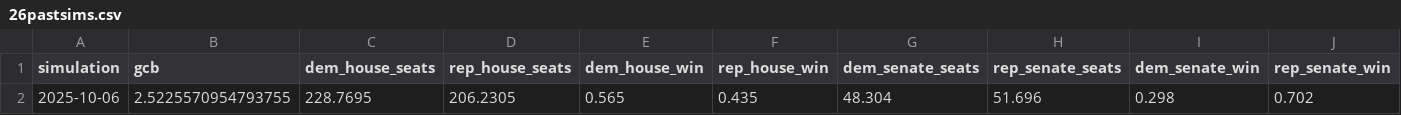
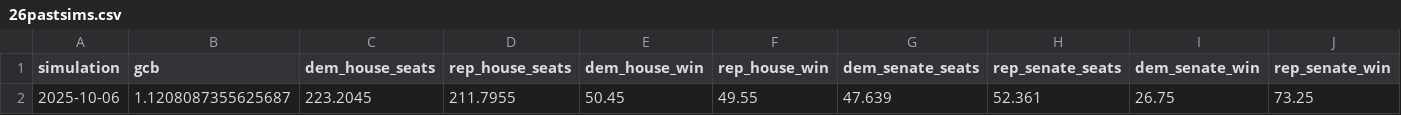
Before and after one commit to MapWiseResearch/forecast_data, a CSV file: 26midterms/26pastsims.csv, drawn as a sheet; removed rows and columns are numbered as before the commit, all else as after; the diff names each change by its address in the sheet, - before the commit and + after, or states it on an @@ line.

```diff
--- a/26midterms/26pastsims.csv
+++ b/26midterms/26pastsims.csv
-row 2: 2025-10-06 | 2.5225570954793755 | 228.7695 | 206.2305 | 0.565 | 0.435 | 48.304 | 51.696 | 0.298 | 0.702
+row 2: 2025-10-06 | 1.1208087355625687 | 223.2045 | 211.7955 | 50.45 | 49.55 | 47.639 | 52.361 | 26.75 | 73.25
```
Also changed, not shown: 26midterms/26currentsim.csv, 26midterms/26master.csv, 1 other file.
